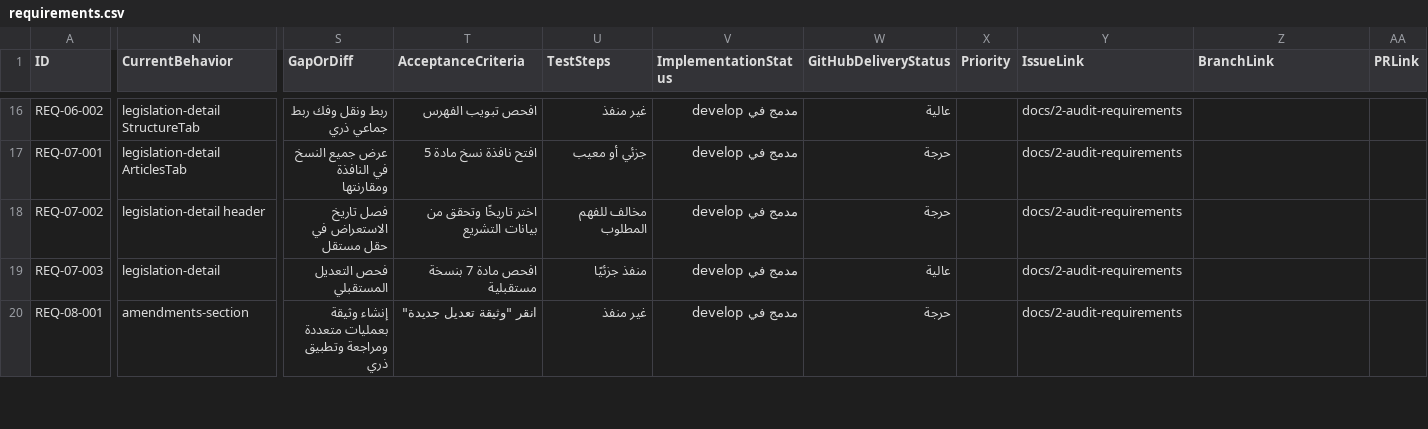
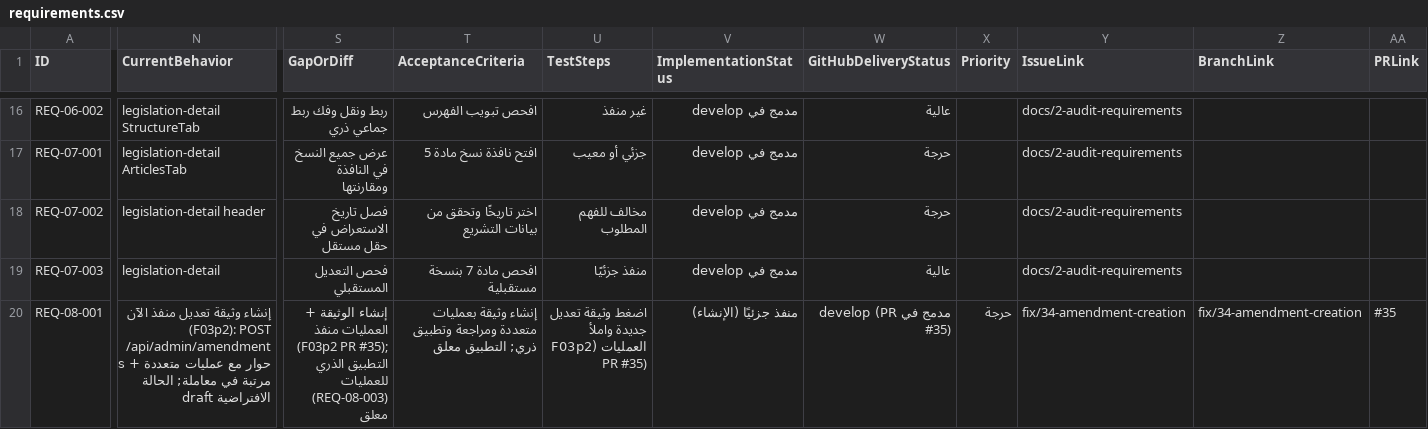
Before and after one commit to so7ob/Laws, a CSV file: docs/audit/requirements.csv, drawn as a sheet; only a part is shown, gaps mark what is left out; the diff covers the shown part only; the diff names each change by its address in the sheet, - before the commit and + after, or states it on an @@ line.

Commit message:
docs: update audit resume and requirements for F03 part 2

```diff
--- a/docs/audit/requirements.csv
+++ b/docs/audit/requirements.csv
-N20 (CurrentBehavior): amendments-section
+N20 (CurrentBehavior): إنشاء وثيقة تعديل منفذ الآن (F03p2): POST /api/admin/amendments + حوار مع عمليات متعددة مرتبة في معاملة; الحالة الافتراضية draft
-S20 (GapOrDiff): إنشاء وثيقة بعمليات متعددة ومراجعة وتطبيق ذري
+S20 (GapOrDiff): إنشاء الوثيقة + العمليات منفذ (F03p2 PR #35); التطبيق الذري للعمليات (REQ-08-003) معلق
-T20 (AcceptanceCriteria): انقر "وثيقة تعديل جديدة"
+T20 (AcceptanceCriteria): إنشاء وثيقة بعمليات متعددة ومراجعة وتطبيق ذري; التطبيق معلق
-U20 (TestSteps): غير منفذ
+U20 (TestSteps): اضغط وثيقة تعديل جديدة واملأ العمليات (F03p2 PR #35)
-V20 (ImplementationStatus): مدمج في develop
+V20 (ImplementationStatus): منفذ جزئيًا (الإنشاء)
-W20 (GitHubDeliveryStatus): حرجة
+W20 (GitHubDeliveryStatus): مدمج في develop (PR #35)
-X20 (Priority): (empty)
+X20 (Priority): حرجة
-Y20 (IssueLink): docs/2-audit-requirements
+Y20 (IssueLink): fix/34-amendment-creation
-Z20 (BranchLink): (empty)
+Z20 (BranchLink): fix/34-amendment-creation
-AA20 (PRLink): (empty)
+AA20 (PRLink): #35
```
Also changed, not shown: 16 edited cells elsewhere in this file, 2 other files.
